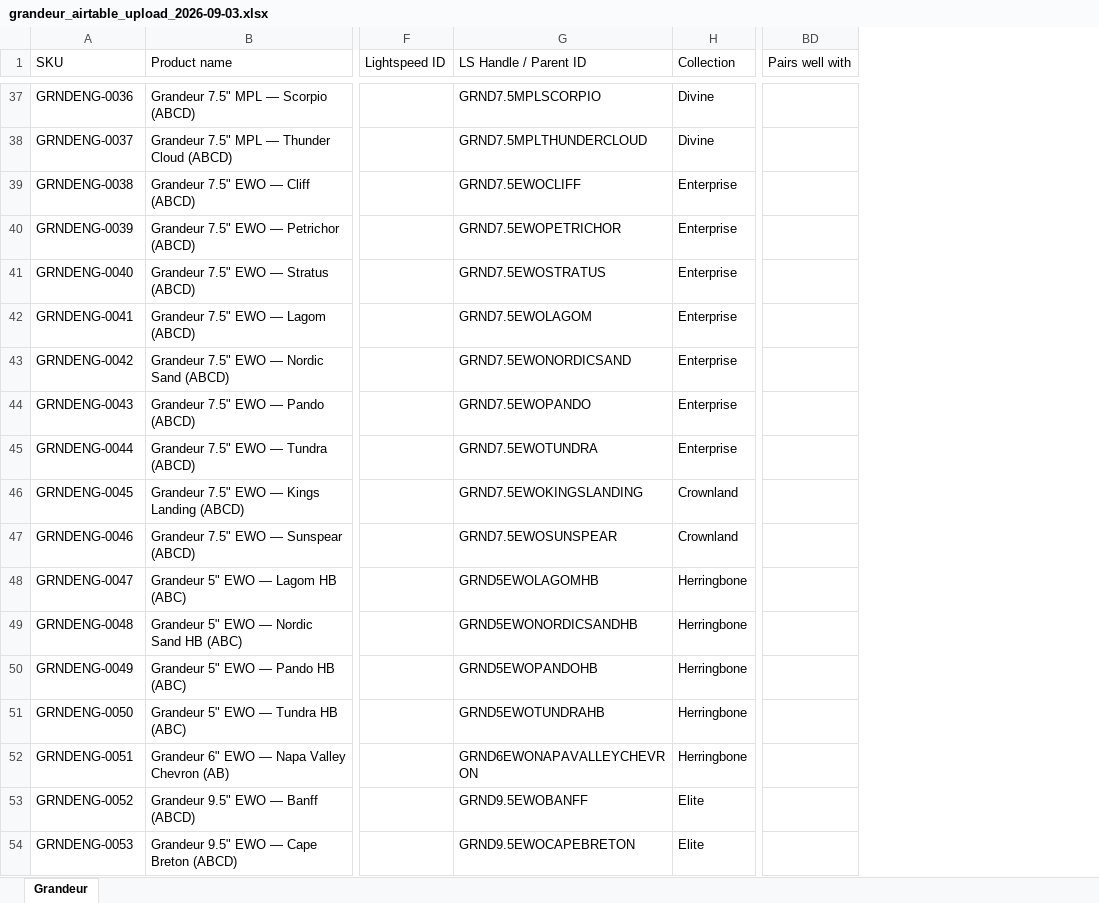
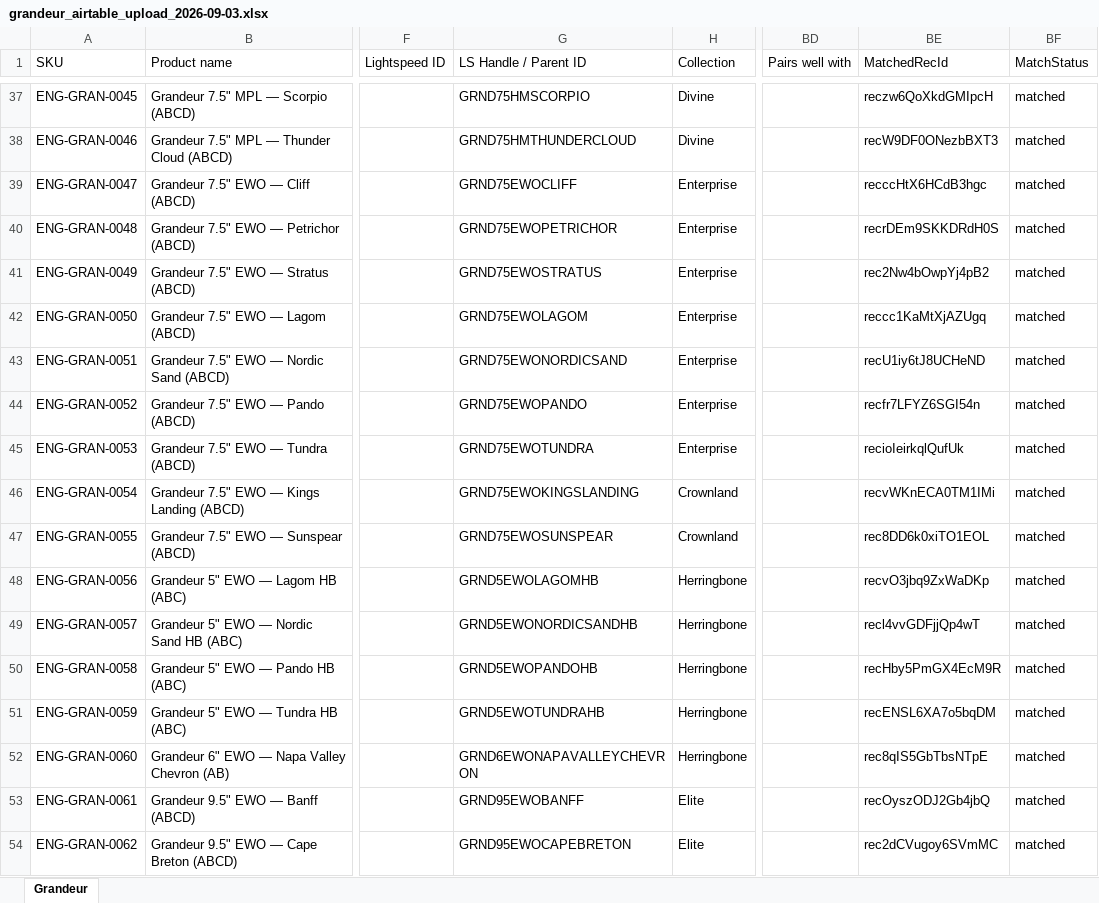
Before and after one commit to albertngo/titan-agents-repo, an Excel workbook: ingest/2026-09-03/grandeur_airtable_upload_2026-09-03.xlsx, sheet Grandeur, drawn as a sheet; only a part is shown, gaps mark what is left out; values as stored, in another font and other column widths than the file's, no borders; the diff covers the shown part only; the diff names each change by its address in the sheet, - before the commit and + after, or states it on an @@ line.

```diff
--- a/ingest/2026-09-03/grandeur_airtable_upload_2026-09-03.xlsx (sheet Grandeur)
+++ b/ingest/2026-09-03/grandeur_airtable_upload_2026-09-03.xlsx (sheet Grandeur)
+column BE (MatchedRecId), rows 37-54: reczw6QoXkdGMIpcH | recW9DF0ONezbBXT3 | recccHtX6HCdB3hgc | recrDEm9SKKDRdH0S | rec2Nw4bOwpYj4pB2 | reccc1KaMtXjAZUgq | recU1iy6tJ8UCHeND | recfr7LFYZ6SGI54n | recioIeirkqlQufUk | recvWKnECA0TM1IMi | rec8DD6k0xiTO1EOL | recvO3jbq9ZxWaDKp | recl4vvGDFjjQp4wT | recHby5PmGX4EcM9R | recENSL6XA7o5bqDM | rec8qIS5GbTbsNTpE | recOyszODJ2Gb4jbQ | rec2dCVugoy6SVmMC
+column BF (MatchStatus), rows 37-54: all matched
-A37 (SKU): GRNDENG-0036
+A37 (SKU): ENG-GRAN-0045
-G37 (LS Handle / Parent ID): GRND7.5MPLSCORPIO
+G37 (LS Handle / Parent ID): GRND75HMSCORPIO
-A38 (SKU): GRNDENG-0037
+A38 (SKU): ENG-GRAN-0046
-G38 (LS Handle / Parent ID): GRND7.5MPLTHUNDERCLOUD
+G38 (LS Handle / Parent ID): GRND75HMTHUNDERCLOUD
-A39 (SKU): GRNDENG-0038
+A39 (SKU): ENG-GRAN-0047
-G39 (LS Handle / Parent ID): GRND7.5EWOCLIFF
+G39 (LS Handle / Parent ID): GRND75EWOCLIFF
-A40 (SKU): GRNDENG-0039
+A40 (SKU): ENG-GRAN-0048
-G40 (LS Handle / Parent ID): GRND7.5EWOPETRICHOR
+G40 (LS Handle / Parent ID): GRND75EWOPETRICHOR
-A41 (SKU): GRNDENG-0040
+A41 (SKU): ENG-GRAN-0049
-G41 (LS Handle / Parent ID): GRND7.5EWOSTRATUS
+G41 (LS Handle / Parent ID): GRND75EWOSTRATUS
-A42 (SKU): GRNDENG-0041
+A42 (SKU): ENG-GRAN-0050
-G42 (LS Handle / Parent ID): GRND7.5EWOLAGOM
+G42 (LS Handle / Parent ID): GRND75EWOLAGOM
-A43 (SKU): GRNDENG-0042
+A43 (SKU): ENG-GRAN-0051
-G43 (LS Handle / Parent ID): GRND7.5EWONORDICSAND
+G43 (LS Handle / Parent ID): GRND75EWONORDICSAND
-A44 (SKU): GRNDENG-0043
+A44 (SKU): ENG-GRAN-0052
-G44 (LS Handle / Parent ID): GRND7.5EWOPANDO
+G44 (LS Handle / Parent ID): GRND75EWOPANDO
-A45 (SKU): GRNDENG-0044
+A45 (SKU): ENG-GRAN-0053
-G45 (LS Handle / Parent ID): GRND7.5EWOTUNDRA
+G45 (LS Handle / Parent ID): GRND75EWOTUNDRA
-A46 (SKU): GRNDENG-0045
+A46 (SKU): ENG-GRAN-0054
-G46 (LS Handle / Parent ID): GRND7.5EWOKINGSLANDING
+G46 (LS Handle / Parent ID): GRND75EWOKINGSLANDING
-A47 (SKU): GRNDENG-0046
+A47 (SKU): ENG-GRAN-0055
-G47 (LS Handle / Parent ID): GRND7.5EWOSUNSPEAR
+G47 (LS Handle / Parent ID): GRND75EWOSUNSPEAR
-A48 (SKU): GRNDENG-0047
+A48 (SKU): ENG-GRAN-0056
-A49 (SKU): GRNDENG-0048
+A49 (SKU): ENG-GRAN-0057
-A50 (SKU): GRNDENG-0049
+A50 (SKU): ENG-GRAN-0058
-A51 (SKU): GRNDENG-0050
+A51 (SKU): ENG-GRAN-0059
-A52 (SKU): GRNDENG-0051
+A52 (SKU): ENG-GRAN-0060
-A53 (SKU): GRNDENG-0052
+A53 (SKU): ENG-GRAN-0061
-G53 (LS Handle / Parent ID): GRND9.5EWOBANFF
+G53 (LS Handle / Parent ID): GRND95EWOBANFF
-A54 (SKU): GRNDENG-0053
+A54 (SKU): ENG-GRAN-0062
-G54 (LS Handle / Parent ID): GRND9.5EWOCAPEBRETON
+G54 (LS Handle / Parent ID): GRND95EWOCAPEBRETON
```
Also changed, not shown: 428 edited cells elsewhere in this sheet, 2 other files.
